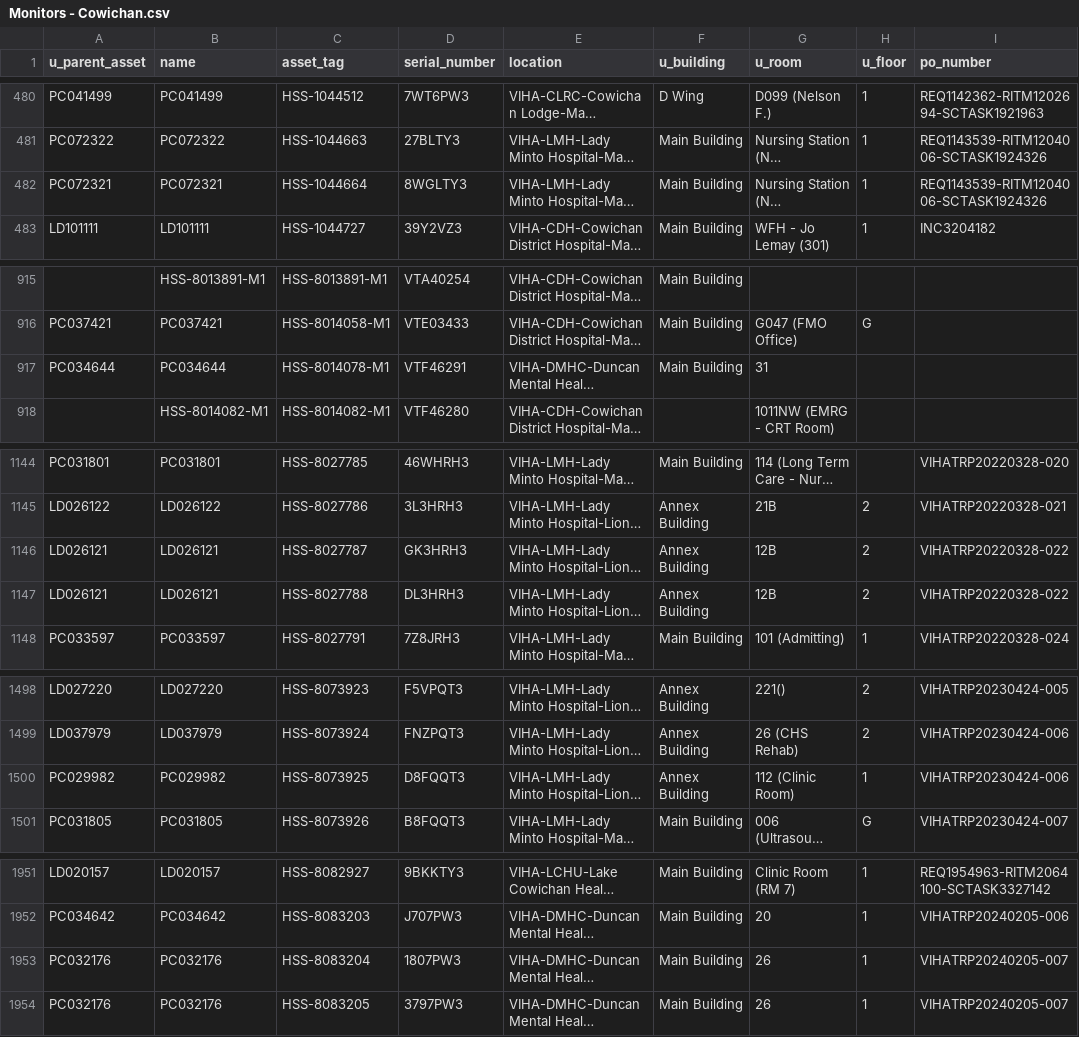
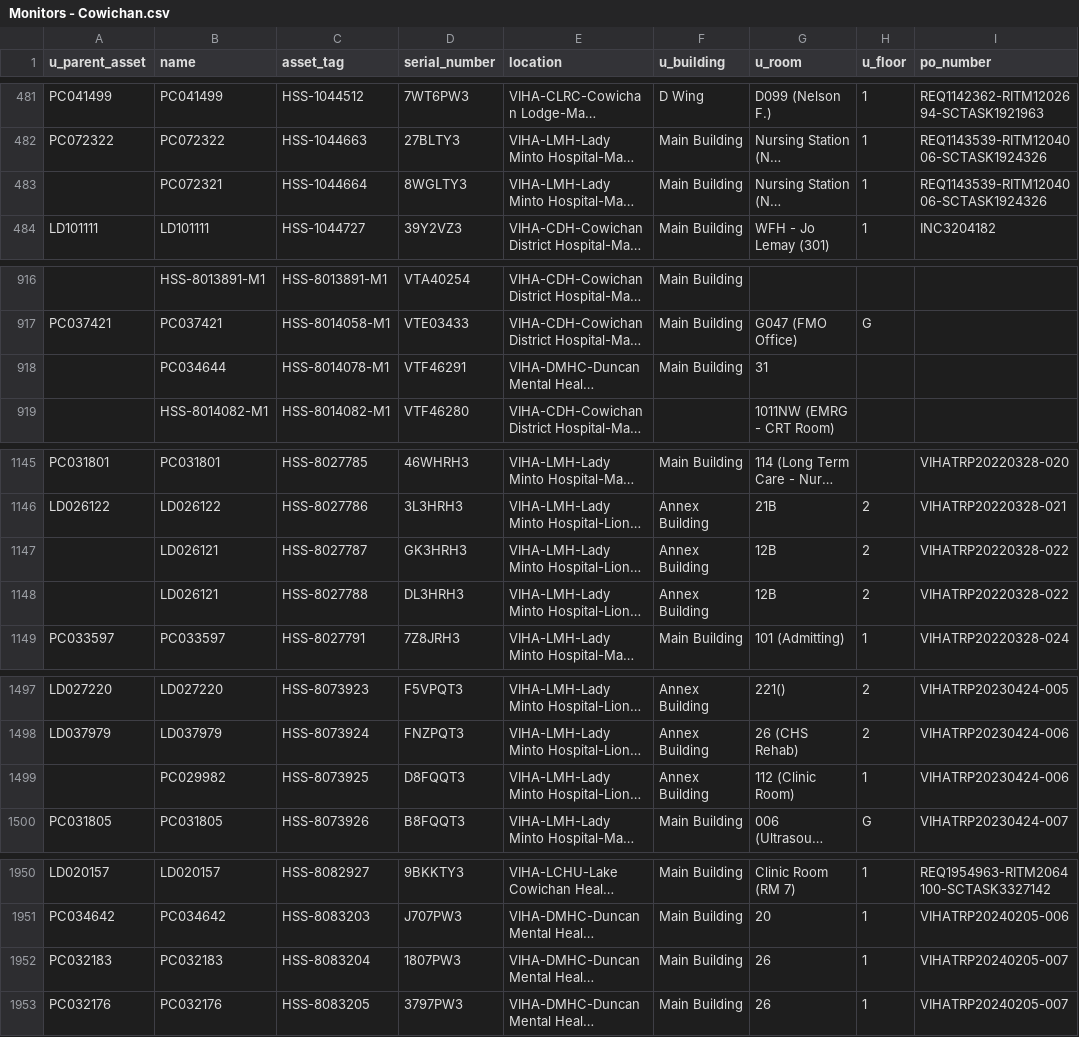
Before and after one commit to digbysa/New-Inventory-Tool, a CSV file: Data/Cowichan/Monitors - Cowichan.csv, drawn as a sheet; only a part is shown, gaps mark what is left out; long unchanged cells end in …; addresses are those after the commit; the diff covers the shown part only; the diff names each change by its address in the sheet, - before the commit and + after, or states it on an @@ line.

```diff
--- a/Data/Cowichan/Monitors - Cowichan.csv
+++ b/Data/Cowichan/Monitors - Cowichan.csv
-A483 (u_parent_asset): PC072321
+A483 (u_parent_asset): (empty)
-A918 (u_parent_asset): PC034644
+A918 (u_parent_asset): (empty)
-A1147:A1148 (u_parent_asset): LD026121
+A1147:A1148 (u_parent_asset): (empty)
-A1499 (u_parent_asset): PC029982
+A1499 (u_parent_asset): (empty)
-A1952 (u_parent_asset): PC032176
+A1952 (u_parent_asset): PC032183
-B1952 (name): PC032176
+B1952 (name): PC032183
```
Also changed, not shown: 1 added row, 2 removed rows, 25 moved rows and 22 edited cells elsewhere in this file, Data/Cowichan/Computers - Cowichan.csv, Data/Nanaimo/Computers - Nanaimo.csv, 13 other files.
